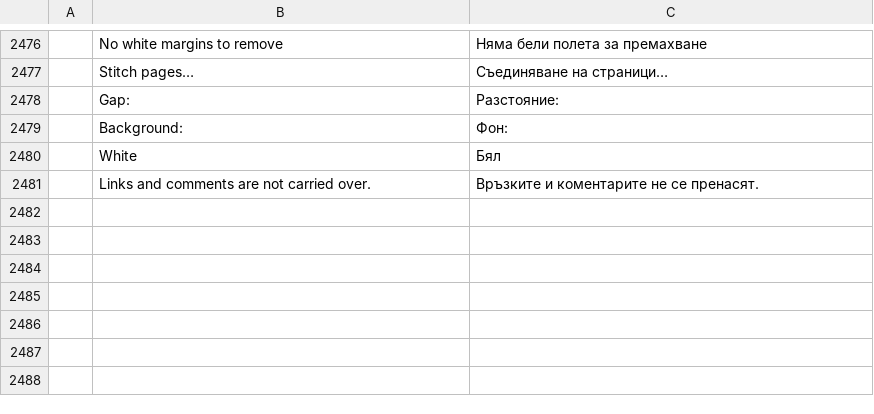
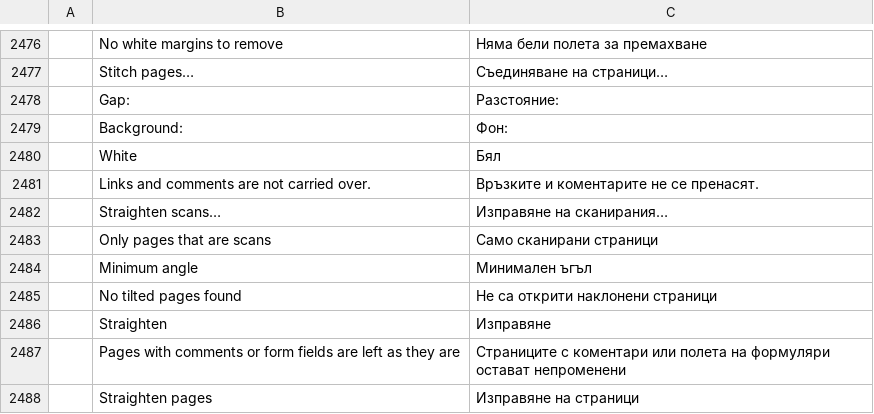
Before and after one commit to AbdusamadAzamatov/pdfcraft-plus, a TSV file: crates/ui-egui/src/i18n/bg.tsv, drawn as a sheet; only a part is shown, gaps mark what is left out; the diff names each change by its address in the sheet, - before the commit and + after, or states it on an @@ line.

```diff
--- a/crates/ui-egui/src/i18n/bg.tsv
+++ b/crates/ui-egui/src/i18n/bg.tsv
+row 2482:  | Straighten scans… | Изправяне на сканирания…
+row 2483:  | Only pages that are scans | Само сканирани страници
+row 2484:  | Minimum angle | Минимален ъгъл
+row 2485:  | No tilted pages found | Не са открити наклонени страници
+row 2486:  | Straighten | Изправяне
+row 2487:  | Pages with comments or form fields are left as they are | Страниците с коментари или полета на формуляри остават непроменени
+row 2488:  | Straighten pages | Изправяне на страници
```
Also changed, not shown: crates/ui-egui/src/i18n/el.tsv, crates/ui-egui/src/i18n/kk.tsv, 34 other files.
